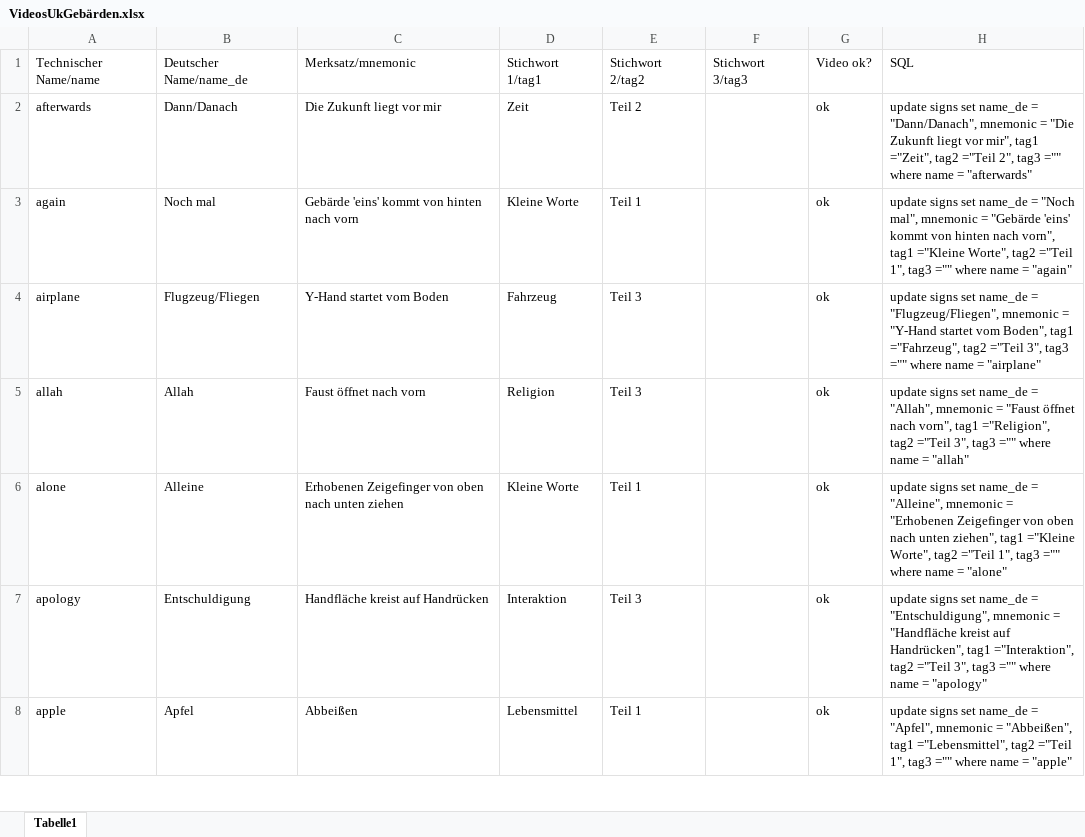
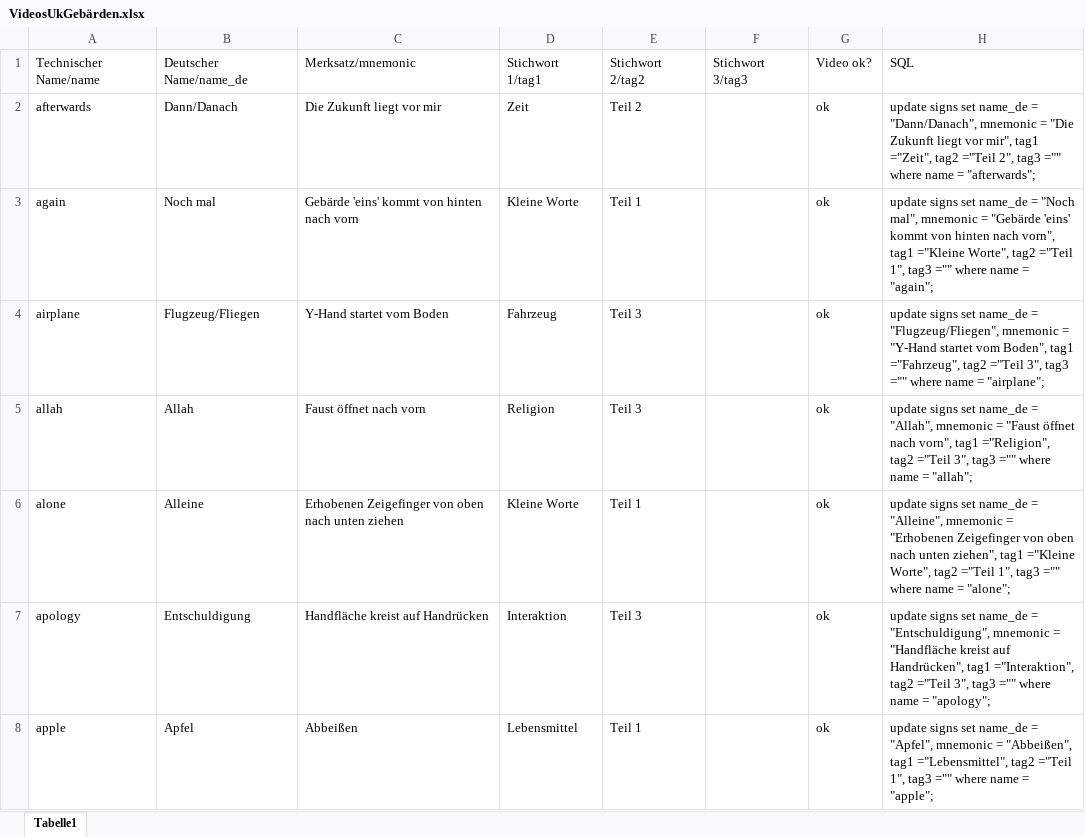
Before and after one commit to mseremet/UK-Gebaerden_Muensterland, an Excel workbook: database/VideosUkGebärden.xlsx, sheet Tabelle1, drawn as a sheet; only a part is shown; values as stored, in another font and other column widths than the file's, no borders; table styles not drawn; the diff covers the shown part only; the diff names each change by its address in the sheet, - before the commit and + after, or states it on an @@ line.

Commit message:
#97 Adding missing semicolon to update statements

```diff
--- a/database/VideosUkGebärden.xlsx (sheet Tabelle1)
+++ b/database/VideosUkGebärden.xlsx (sheet Tabelle1)
-H2: …name = "afterwards"
+H2: …name = "afterwards";
-H3: …name = "again"
+H3: …name = "again";
-H4: …name = "airplane"
+H4: …name = "airplane";
-H5: …name = "allah"
+H5: …name = "allah";
-H6: …name = "alone"
+H6: …name = "alone";
-H7: …name = "apology"
+H7: …name = "apology";
-H8: …name = "apple"
+H8: …name = "apple";
```
Also changed, not shown: 203 edited cells elsewhere in this sheet.
